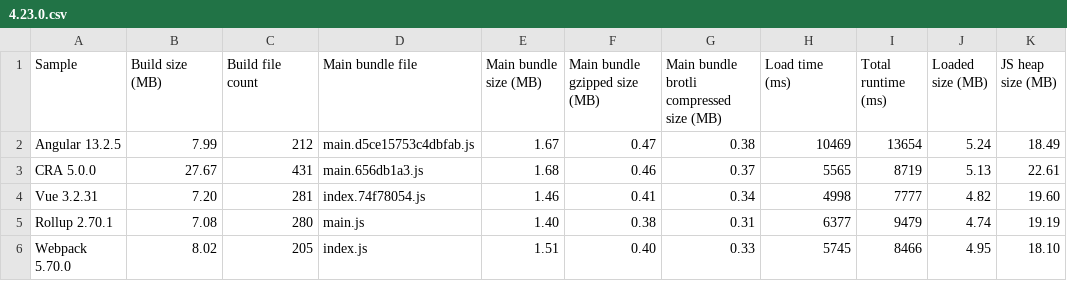
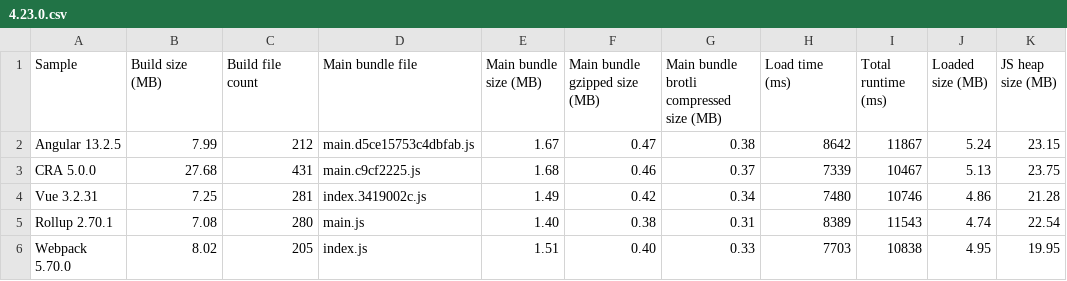
Before and after one commit to Esri/jsapi-resources, a CSV file: esm-samples/.metrics/4.23.0.csv, drawn as a sheet.

```diff
--- a/esm-samples/.metrics/4.23.0.csv
+++ b/esm-samples/.metrics/4.23.0.csv
@@ -1,6 +1,6 @@
 Sample,Build size (MB),Build file count,Main bundle file,Main bundle size (MB),Main bundle gzipped size (MB),Main bundle brotli compressed size (MB),Load time (ms), Total runtime (ms), Loaded size (MB), JS heap size (MB)
-Angular 13.2.5,7.99,212,main.d5ce15753c4dbfab.js,1.67,0.47,0.38,10469,13654,5.24,18.49
-CRA 5.0.0,27.67,431,main.656db1a3.js,1.68,0.46,0.37,5565,8719,5.13,22.61
-Vue 3.2.31,7.20,281,index.74f78054.js,1.46,0.41,0.34,4998,7777,4.82,19.60
-Rollup 2.70.1,7.08,280,main.js,1.40,0.38,0.31,6377,9479,4.74,19.19
-Webpack 5.70.0,8.02,205,index.js,1.51,0.40,0.33,5745,8466,4.95,18.10
+Angular 13.2.5,7.99,212,main.d5ce15753c4dbfab.js,1.67,0.47,0.38,8642,11867,5.24,23.15
+CRA 5.0.0,27.68,431,main.c9cf2225.js,1.68,0.46,0.37,7339,10467,5.13,23.75
+Vue 3.2.31,7.25,281,index.3419002c.js,1.49,0.42,0.34,7480,10746,4.86,21.28
+Rollup 2.70.1,7.08,280,main.js,1.40,0.38,0.31,8389,11543,4.74,22.54
+Webpack 5.70.0,8.02,205,index.js,1.51,0.40,0.33,7703,10838,4.95,19.95
```
Also changed, not shown: 2 other files.
